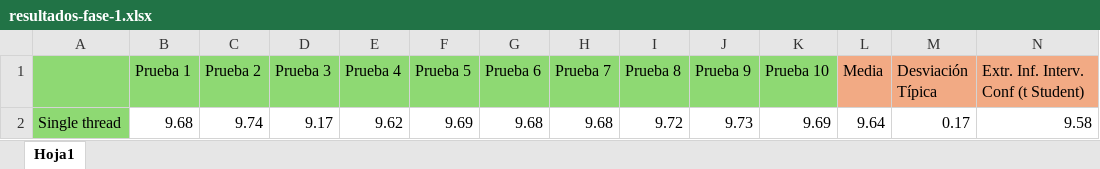
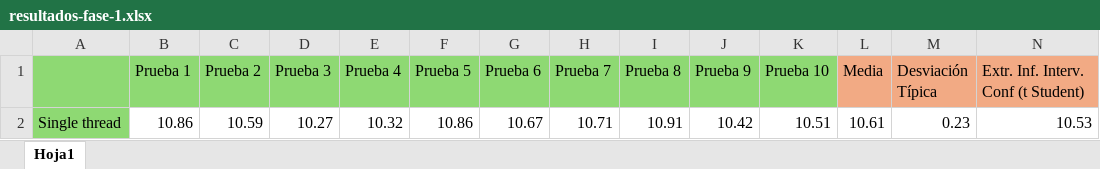
Before and after one commit to Mendana/teamwork-ac-2025, an Excel workbook: data/xlsx/resultados-fase-1.xlsx, sheet Hoja1, drawn as a sheet; only a part is shown; values as stored, in another font and other column widths than the file's, no borders; removed rows and columns are numbered as before the commit, all else as after; rows hold the shown columns only; the diff names each change by its address in the sheet, - before the commit and + after, or states it on an @@ line.

Commit message:
Cambiados los resultados de la excel tras las modificaiones del algoritmo

```diff
--- a/data/xlsx/resultados-fase-1.xlsx (sheet Hoja1)
+++ b/data/xlsx/resultados-fase-1.xlsx (sheet Hoja1)
-row 2: Single thread | 9.68 | 9.74 | 9.17 | 9.62 | 9.69 | 9.68 | 9.68 | 9.72 | 9.73 | 9.69 | 9.64 | 0.17 | 9.58
+row 2: Single thread | 10.86 | 10.59 | 10.27 | 10.32 | 10.86 | 10.67 | 10.71 | 10.91 | 10.42 | 10.51 | 10.61 | 0.23 | 10.53
```
